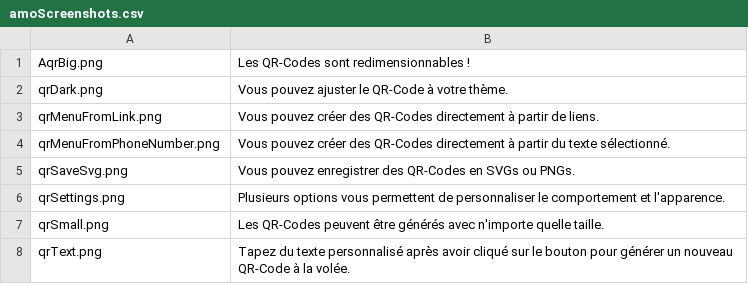
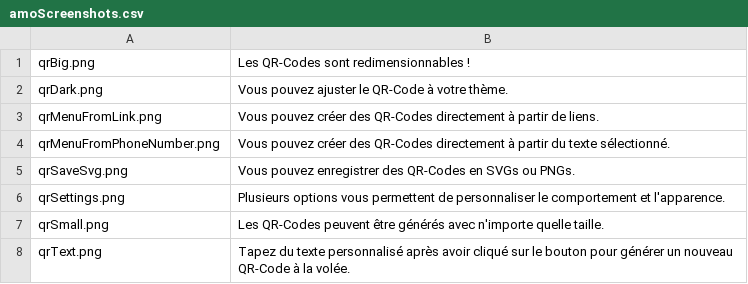
Before and after one commit to rugk/offline-qr-code, a CSV file: assets/texts/fr/amoScreenshots.csv, drawn as a sheet.

Commit message:
fix typo 🙈

```diff
--- a/assets/texts/fr/amoScreenshots.csv
+++ b/assets/texts/fr/amoScreenshots.csv
@@ -1,2 +1,2 @@
-AqrBig.png; "Les QR-Codes sont redimensionnables !";
+qrBig.png; "Les QR-Codes sont redimensionnables !";
 qrDark.png; "Vous pouvez ajuster le QR-Code à votre thème.";
```
